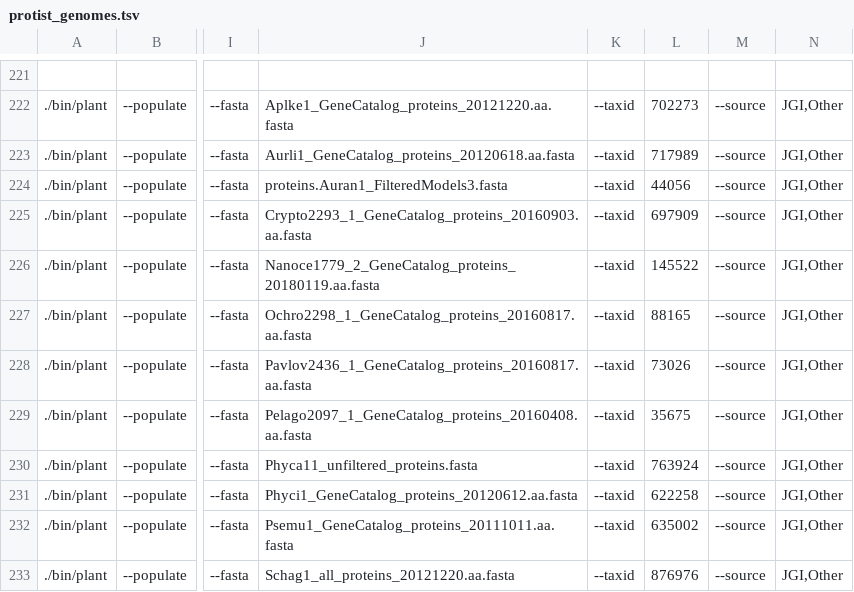
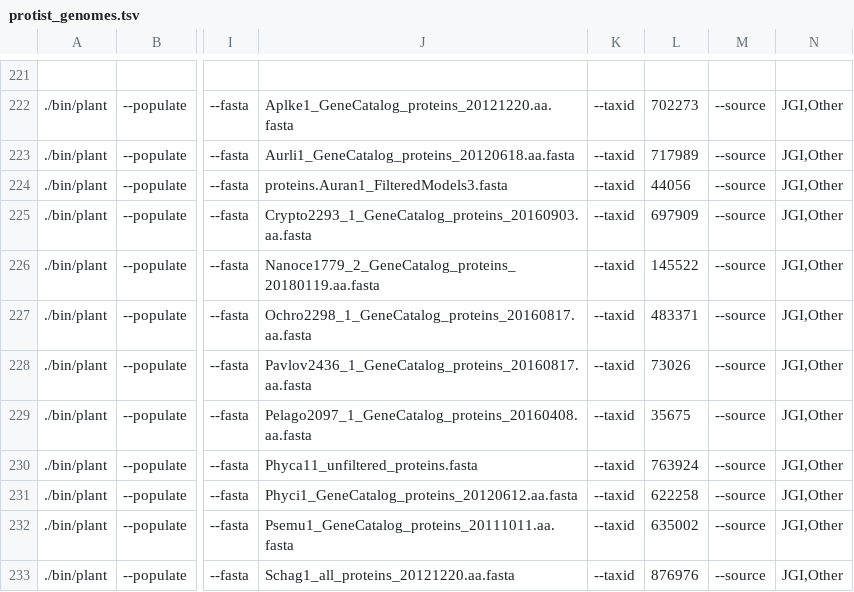
Before and after one commit to guyleonard/orchardDB, a TSV file: cider_db/lists/protist_genomes.tsv, drawn as a sheet; only a part is shown, gaps mark what is left out; the diff names each change by its address in the sheet, - before the commit and + after, or states it on an @@ line.

```diff
--- a/cider_db/lists/protist_genomes.tsv
+++ b/cider_db/lists/protist_genomes.tsv
-L227: 88165
+L227: 483371
```
Also changed, not shown: 1 other file.
